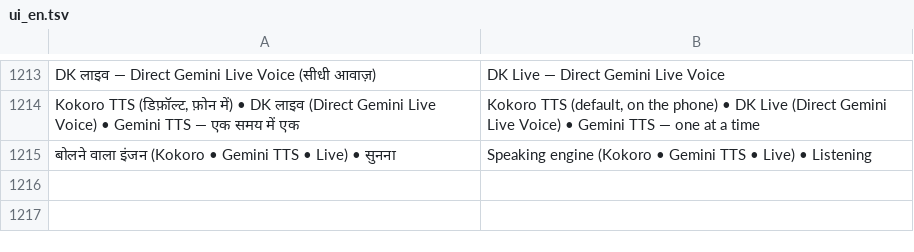
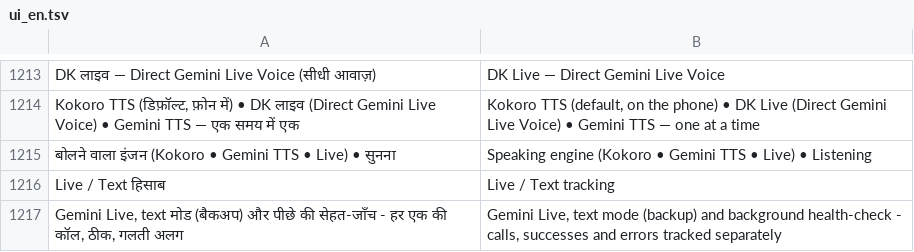
Before and after one commit to rolexdkscreation-max/DK2.0, a TSV file: app/src/main/assets/ui_en.tsv, drawn as a sheet; only a part is shown, gaps mark what is left out; the diff names each change by its address in the sheet, - before the commit and + after, or states it on an @@ line.

Commit message:
[software] Live टूटे = चुपचाप text मोड + Kokoro, पीछे सेहत-जाँच से अपने-आप वापस Live; Alpha पर ताला; Live/Text हिसाब अलग

```diff
--- a/app/src/main/assets/ui_en.tsv
+++ b/app/src/main/assets/ui_en.tsv
+row 1216: Live / Text हिसाब | Live / Text tracking
+row 1217: Gemini Live, text मोड (बैकअप) और पीछे की सेहत-जाँच - हर एक की कॉल, ठीक, गलती अलग | Gemini Live, text mode (backup) and background health-check - calls, successes and errors tracked separately
```
Also changed, not shown: 11 other files.
